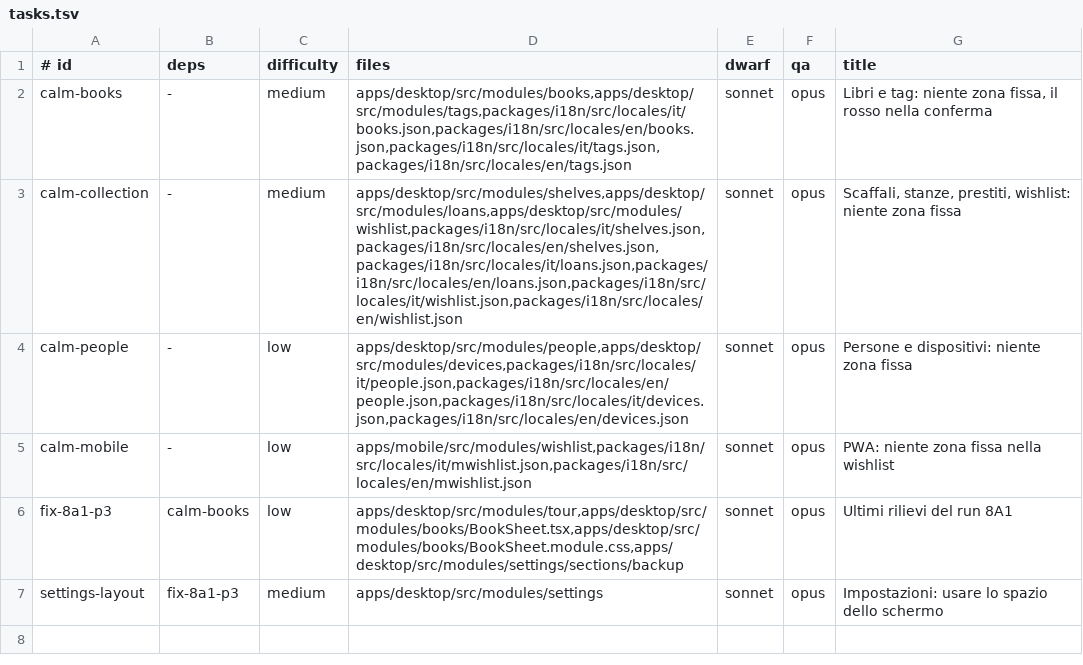
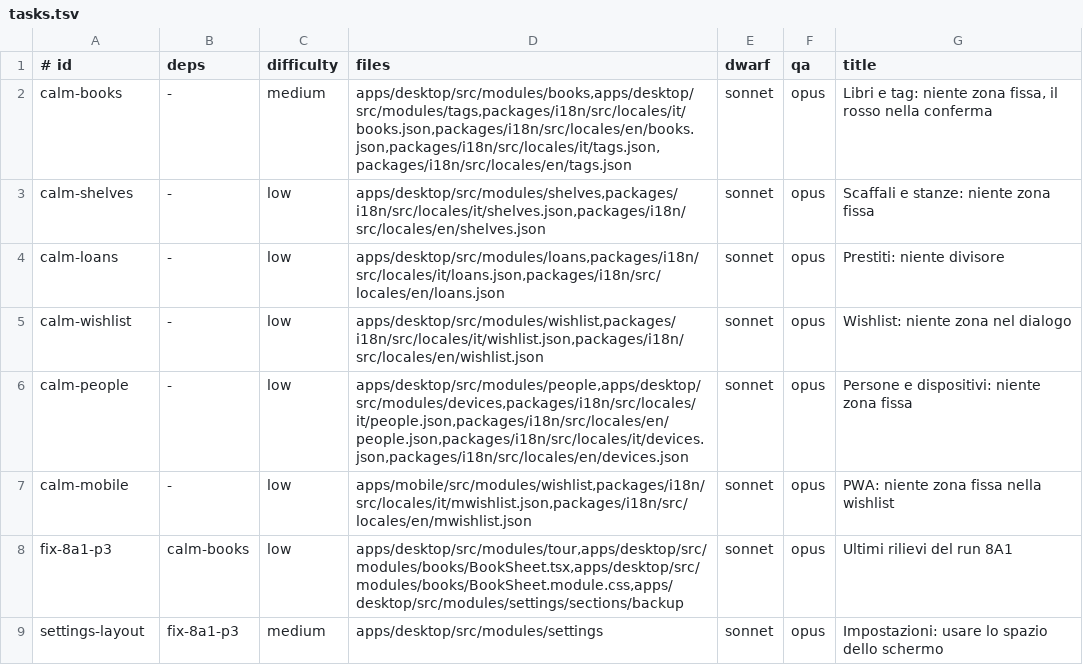
Before and after one commit to Bardugo624/Bookeeper-Neo, a TSV file: docs/forge/fase-8b/tasks.tsv, drawn as a sheet.

```diff
--- a/docs/forge/fase-8b/tasks.tsv
+++ b/docs/forge/fase-8b/tasks.tsv
@@ -2,3 +2,5 @@
 calm-books	-	medium	apps/desktop/src/modules/books,apps/desktop/src/modules/tags,packages/i18n/src/locales/it/books.json,packages/i18n/src/locales/en/books.json,packages/i18n/src/locales/it/tags.json,packages/i18n/src/locales/en/tags.json	sonnet	opus	Libri e tag: niente zona fissa, il rosso nella conferma
-calm-collection	-	medium	apps/desktop/src/modules/shelves,apps/desktop/src/modules/loans,apps/desktop/src/modules/wishlist,packages/i18n/src/locales/it/shelves.json,packages/i18n/src/locales/en/shelves.json,packages/i18n/src/locales/it/loans.json,packages/i18n/src/locales/en/loans.json,packages/i18n/src/locales/it/wishlist.json,packages/i18n/src/locales/en/wishlist.json	sonnet	opus	Scaffali, stanze, prestiti, wishlist: niente zona fissa
+calm-shelves	-	low	apps/desktop/src/modules/shelves,packages/i18n/src/locales/it/shelves.json,packages/i18n/src/locales/en/shelves.json	sonnet	opus	Scaffali e stanze: niente zona fissa
+calm-loans	-	low	apps/desktop/src/modules/loans,packages/i18n/src/locales/it/loans.json,packages/i18n/src/locales/en/loans.json	sonnet	opus	Prestiti: niente divisore
+calm-wishlist	-	low	apps/desktop/src/modules/wishlist,packages/i18n/src/locales/it/wishlist.json,packages/i18n/src/locales/en/wishlist.json	sonnet	opus	Wishlist: niente zona nel dialogo
 calm-people	-	low	apps/desktop/src/modules/people,apps/desktop/src/modules/devices,packages/i18n/src/locales/it/people.json,packages/i18n/src/locales/en/people.json,packages/i18n/src/locales/it/devices.json,packages/i18n/src/locales/en/devices.json	sonnet	opus	Persone e dispositivi: niente zona fissa
```
Also changed, not shown: 7 other files.
